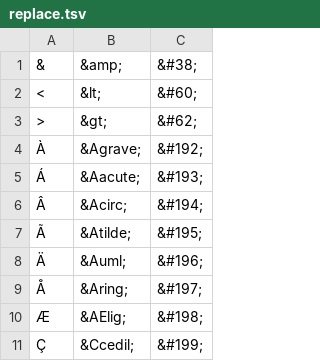
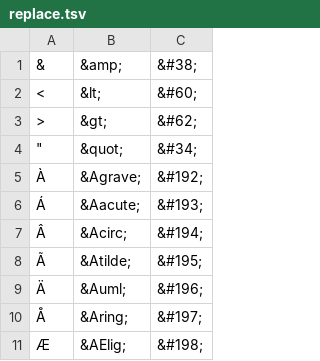
Before and after one commit to philip30/unescape_html, a TSV file: replace.tsv, drawn as a sheet; only a part is shown; the shorter side is filled out with more unchanged rows; the diff names each change by its address in the sheet, - before the commit and + after, or states it on an @@ line.

```diff
--- a/replace.tsv
+++ b/replace.tsv
+row 4: " | &quot; | &#34;
```
Also changed, not shown: 2 other files.
